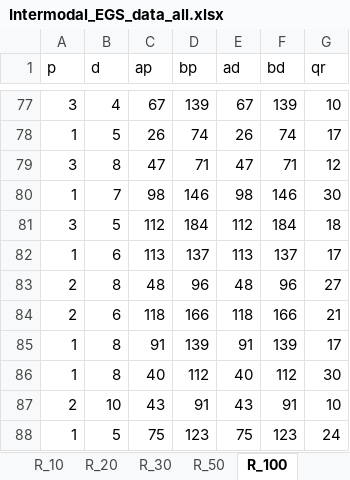
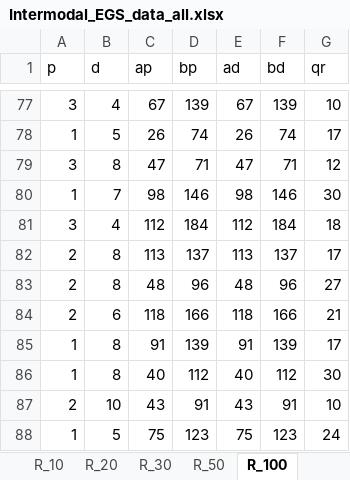
Before and after one commit to JoepLiefting/BEP_try_3.0, an Excel workbook: Instances/Intermodal_EGS_data_all.xlsx, sheet R_100, drawn as a sheet; only a part is shown, gaps mark what is left out; values as stored, in another font and other column widths than the file's, no borders; the diff names each change by its address in the sheet, - before the commit and + after, or states it on an @@ line.

```diff
--- a/Instances/Intermodal_EGS_data_all.xlsx (sheet R_100)
+++ b/Instances/Intermodal_EGS_data_all.xlsx (sheet R_100)
-B81 (d): 5
+B81 (d): 4
-A82 (p): 1
+A82 (p): 2
-B82 (d): 6
+B82 (d): 8
```
Also changed, not shown: sheet R_1000, sheet R_400, sheet K, sheet R_200, sheet R_50, 3 other files.
